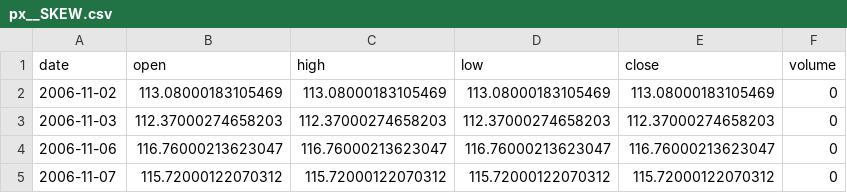
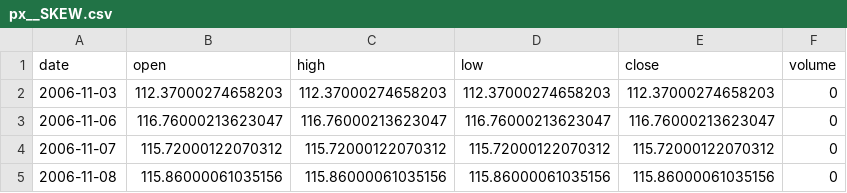
Before and after one commit to chenzhi123/market-trend-dashboard, a CSV file: data/cache/px__SKEW.csv, drawn as a sheet; only a part is shown; the shorter side is filled out with more unchanged rows.

```diff
--- a/data/cache/px__SKEW.csv
+++ b/data/cache/px__SKEW.csv
@@ -1,3 +1,2 @@
 date,open,high,low,close,volume
-2006-11-02,113.08000183105469,113.08000183105469,113.08000183105469,113.08000183105469,0
 2006-11-03,112.37000274658203,112.37000274658203,112.37000274658203,112.37000274658203,0
```
Also changed, not shown: data/cache/px__GSPC.csv, data/cache/px__NDX.csv, 52 other files.
